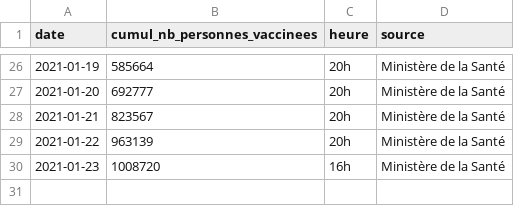
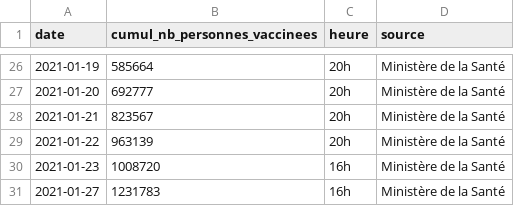
Before and after one commit to rozierguillaume/vaccintracker, a CSV file: data.csv, drawn as a sheet; only a part is shown, gaps mark what is left out.

Commit message:
Update data.csv

```diff
--- a/data.csv
+++ b/data.csv
@@ -30 +30,2 @@
 "2021-01-23",1008720,"16h","Ministère de la Santé"
+"2021-01-27",1231783,"16h","Ministère de la Santé"
```
